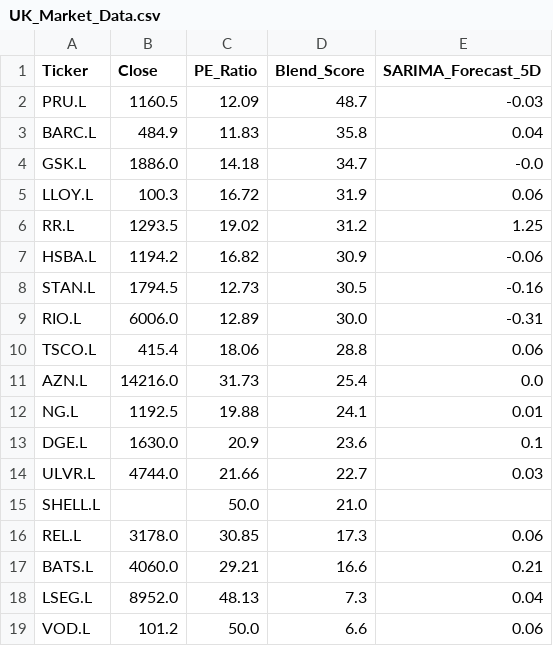
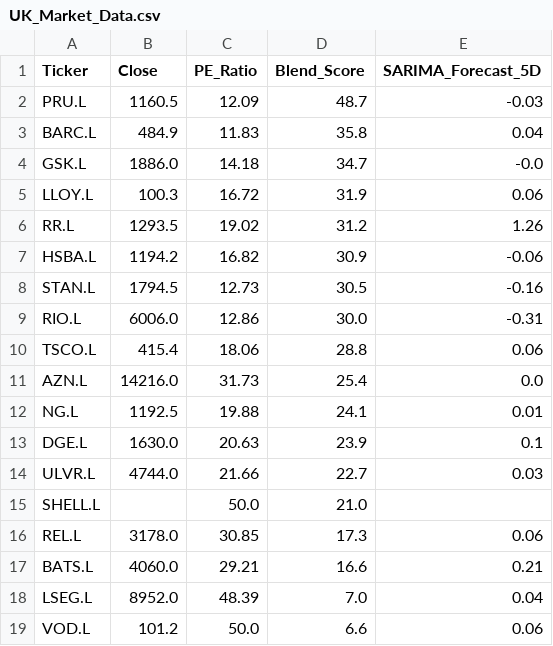
Before and after one commit to Chakarav/AI-Stock-Ranker, a CSV file: UK_Market_Data.csv, drawn as a sheet.

```diff
--- a/UK_Market_Data.csv
+++ b/UK_Market_Data.csv
@@ -5,6 +5,6 @@ GSK.L,1886.0,14.18,34.7,-0.0
 LLOY.L,100.3,16.72,31.9,0.06
-RR.L,1293.5,19.02,31.2,1.25
+RR.L,1293.5,19.02,31.2,1.26
 HSBA.L,1194.2,16.82,30.9,-0.06
 STAN.L,1794.5,12.73,30.5,-0.16
-RIO.L,6006.0,12.89,30.0,-0.31
+RIO.L,6006.0,12.86,30.0,-0.31
 TSCO.L,415.4,18.06,28.8,0.06
@@ -12,3 +12,3 @@ AZN.L,14216.0,31.73,25.4,0.0
 NG.L,1192.5,19.88,24.1,0.01
-DGE.L,1630.0,20.9,23.6,0.1
+DGE.L,1630.0,20.63,23.9,0.1
 ULVR.L,4744.0,21.66,22.7,0.03
@@ -17,3 +17,3 @@ REL.L,3178.0,30.85,17.3,0.06
 BATS.L,4060.0,29.21,16.6,0.21
-LSEG.L,8952.0,48.13,7.3,0.04
+LSEG.L,8952.0,48.39,7.0,0.04
 VOD.L,101.2,50.0,6.6,0.06
```
